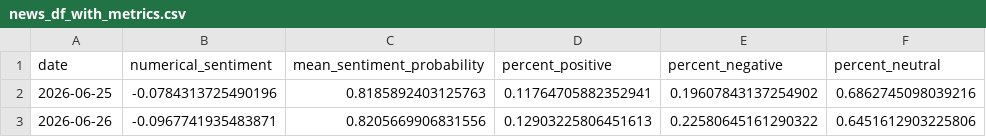
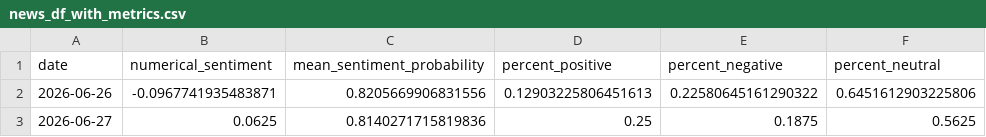
Before and after one commit to Ethan07914/stock_price_prediction, a CSV file: data/news_df_with_metrics.csv, drawn as a sheet; removed rows and columns are numbered as before the commit, all else as after; the diff names each change by its address in the sheet, - before the commit and + after, or states it on an @@ line.

```diff
--- a/data/news_df_with_metrics.csv
+++ b/data/news_df_with_metrics.csv
-row 2: 2026-06-25 | -0.0784313725490196 | 0.8185892403125763 | 0.11764705882352941 | 0.19607843137254902 | 0.6862745098039216
+row 3: 2026-06-27 | 0.0625 | 0.8140271715819836 | 0.25 | 0.1875 | 0.5625
```
Also changed, not shown: data/preds_vs_actual.csv, data/sentiment_counts.csv, 5 other files.
